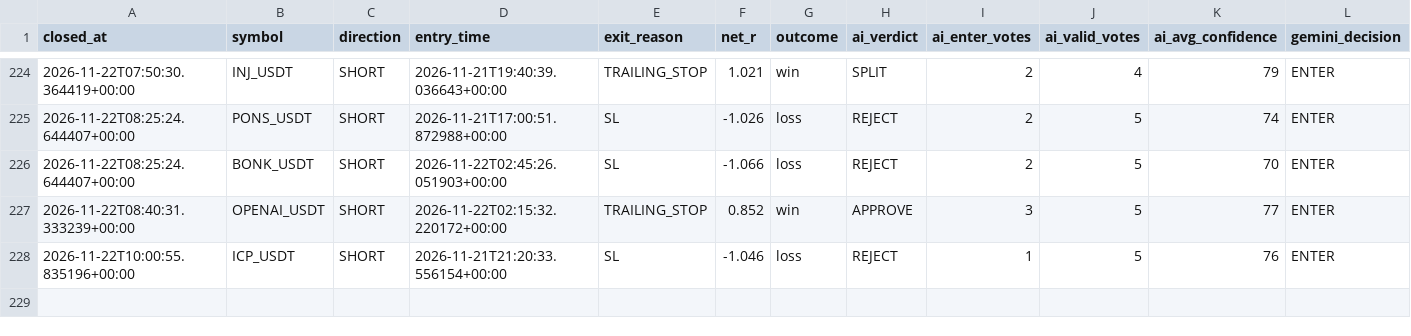
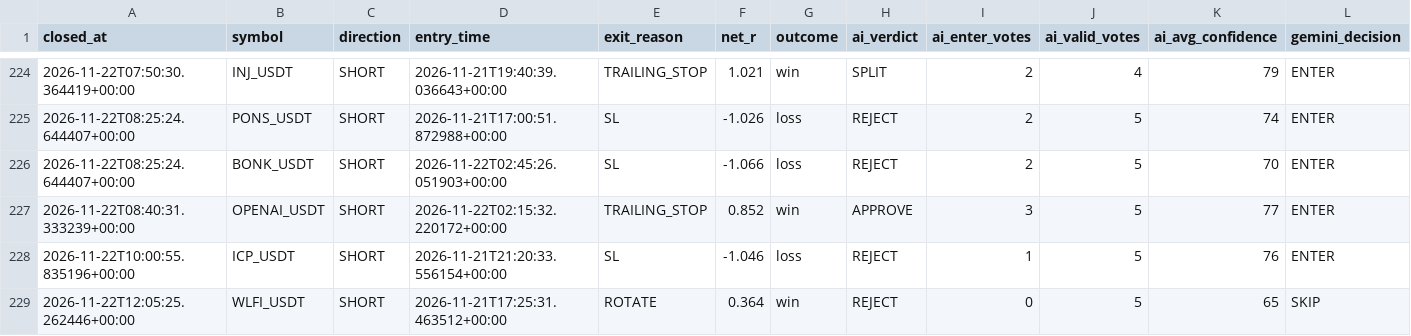
Before and after one commit to wjdtks255-lgtm/Gateio_signal, a CSV file: ai_trades.csv, drawn as a sheet; only a part is shown, gaps mark what is left out; rows hold the shown columns only; the diff names each change by its address in the sheet, - before the commit and + after, or states it on an @@ line.

```diff
--- a/ai_trades.csv
+++ b/ai_trades.csv
+row 229: 2026-11-22T12:05:25.262446+00:00 | WLFI_USDT | SHORT | 2026-11-21T17:25:31.463512+00:00 | ROTATE | 0.364 | win | REJECT | 0 | 5 | 65 | SKIP
```
Also changed, not shown: trades.csv, trades_audit.csv, 1 other file.
